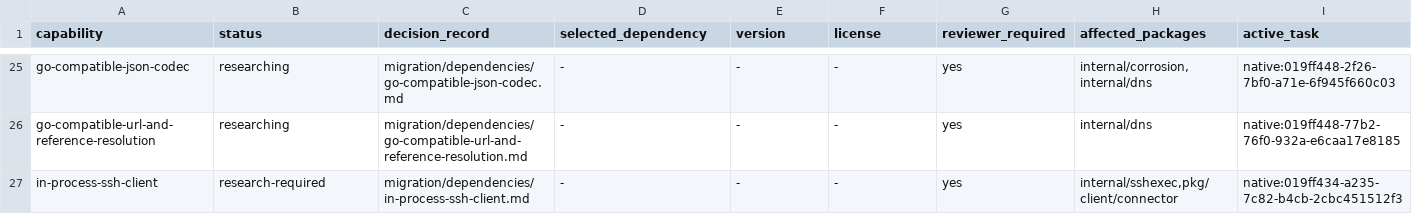
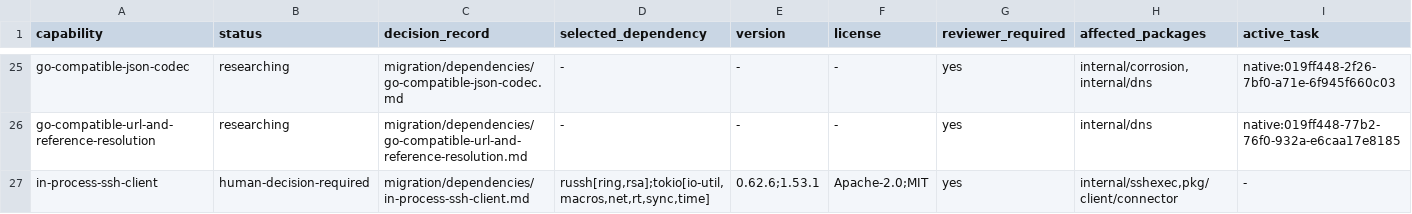
Before and after one commit to getployz/ployz-rust-port, a TSV file: migration/DEPENDENCIES.tsv, drawn as a sheet; only a part is shown, gaps mark what is left out.

```diff
--- a/migration/DEPENDENCIES.tsv
+++ b/migration/DEPENDENCIES.tsv
@@ -26,2 +26,2 @@ go-compatible-json-codec	researching	migration/dependencies/go-compatible-json-c
 go-compatible-url-and-reference-resolution	researching	migration/dependencies/go-compatible-url-and-reference-resolution.md	-	-	-	yes	internal/dns	native:019ff448-77b2-76f0-932a-e6caa17e8185
-in-process-ssh-client	research-required	migration/dependencies/in-process-ssh-client.md	-	-	-	yes	internal/sshexec,pkg/client/connector	native:019ff434-a235-7c82-b4cb-2cbc451512f3
+in-process-ssh-client	human-decision-required	migration/dependencies/in-process-ssh-client.md	russh[ring,rsa];tokio[io-util,macros,net,rt,sync,time]	0.62.6;1.53.1	Apache-2.0;MIT	yes	internal/sshexec,pkg/client/connector	-
```
Also changed, not shown: migration/TASKS.tsv.
